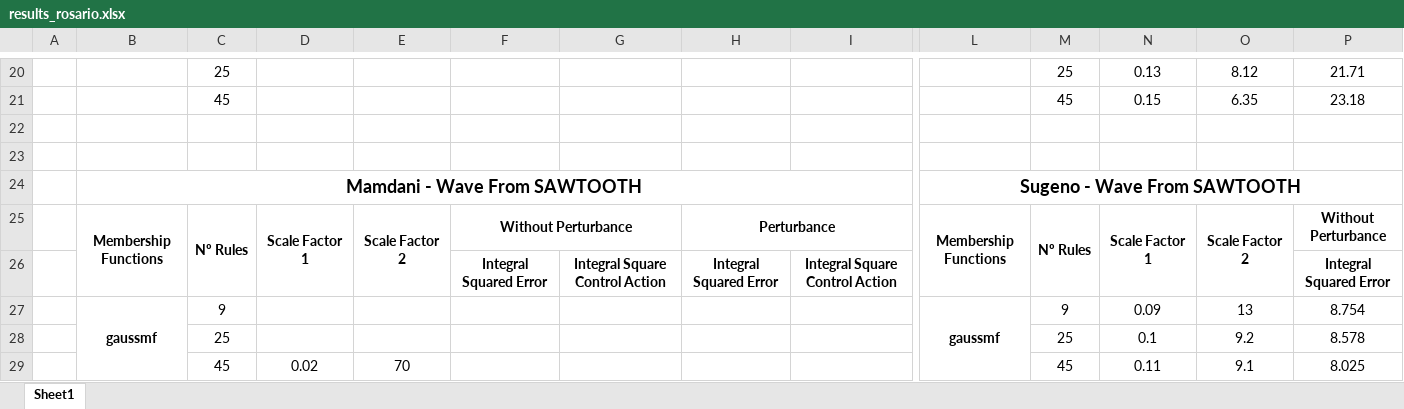
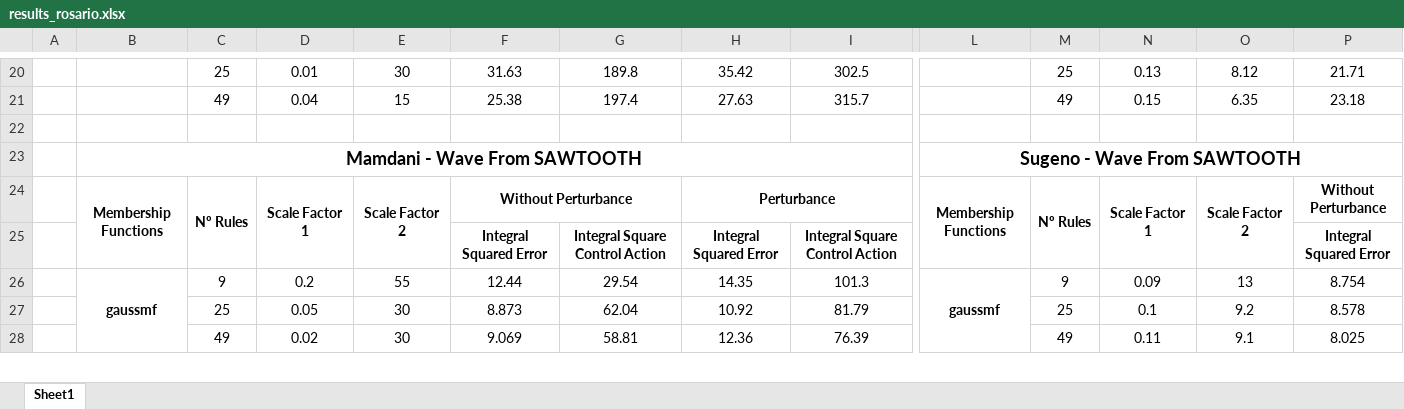
Before and after one commit to SaltyChef/Masters-ML, an Excel workbook: PL/assignment_3/partA/results_rosario.xlsx, sheet Sheet1, drawn as a sheet; only a part is shown, gaps mark what is left out; values as stored, in another font and other column widths than the file's, no borders; removed rows and columns are numbered as before the commit, all else as after; rows hold the shown columns only; the diff covers the shown part only; the diff names each change by its address in the sheet, - before the commit and + after, or states it on an @@ line.

```diff
--- a/PL/assignment_3/partA/results_rosario.xlsx (sheet Sheet1)
+++ b/PL/assignment_3/partA/results_rosario.xlsx (sheet Sheet1)
-D20: (empty)
+D20: 0.01
-E20: (empty)
+E20: 30
-F20: (empty)
+F20: 31.63
-G20: (empty)
+G20: 189.8
-H20: (empty)
+H20: 35.42
-I20: (empty)
+I20: 302.5
-row 21:  |  | 45 |  |  |  |  |  |  |  | 45 | 0.15 | 6.35 | 23.18
-row 21: (empty)
+row 21:  |  | 49 | 0.04 | 15 | 25.38 | 197.4 | 27.63 | 315.7 |  | 49 | 0.15 | 6.35 | 23.18
-D26: (empty)
+D26: 0.2
-E26: (empty)
+E26: 55
-F26: (empty)
+F26: 12.44
-G26: (empty)
+G26: 29.54
-H26: (empty)
+H26: 14.35
-I26: (empty)
+I26: 101.3
-D27: (empty)
+D27: 0.05
-E27: (empty)
+E27: 30
-F27: (empty)
+F27: 8.873
-G27: (empty)
+G27: 62.04
-H27: (empty)
+H27: 10.92
-I27: (empty)
+I27: 81.79
-C28: 45
+C28: 49
-E28: 70
+E28: 30
-F28: (empty)
+F28: 9.069
-G28: (empty)
+G28: 58.81
-H28: (empty)
+H28: 12.36
-I28: (empty)
+I28: 76.39
-M28: 45
+M28: 49
```
Also changed, not shown: 2 added rows, 2 removed rows, 63 edited cells and merged cells elsewhere in this sheet, 25 other files.
